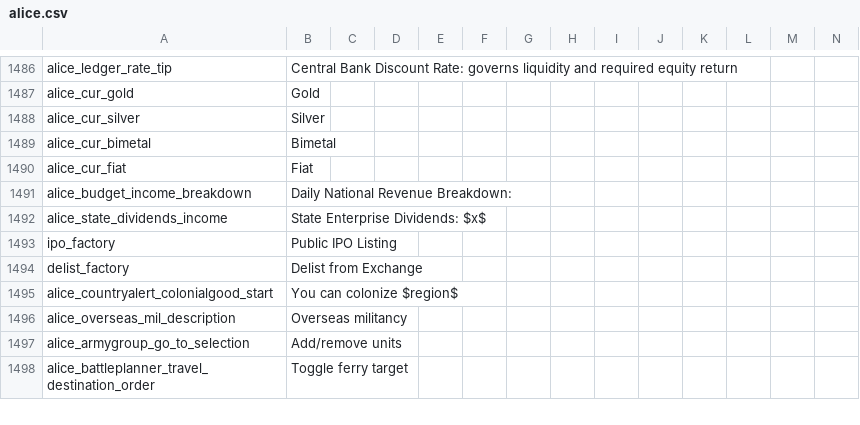
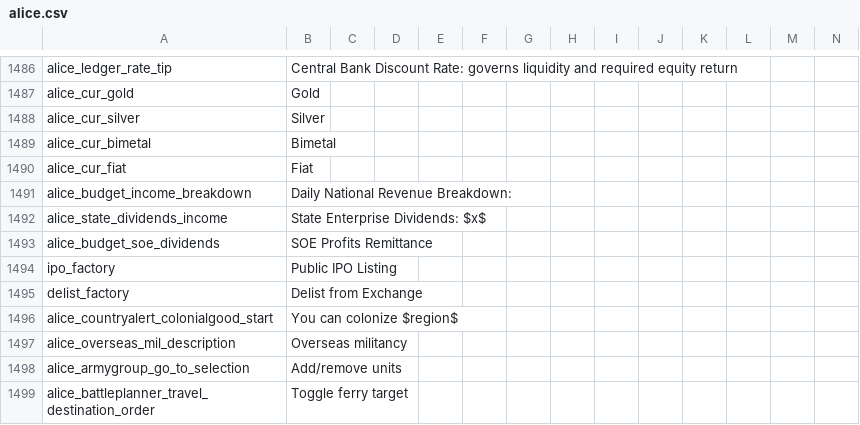
Before and after one commit to W67oo/Victoria-II-Android, a CSV file: src/engine/assets/localisation/en-US/alice.csv, drawn as a sheet; only a part is shown, gaps mark what is left out; rows hold the shown columns only; the diff names each change by its address in the sheet, - before the commit and + after, or states it on an @@ line.

```diff
--- a/src/engine/assets/localisation/en-US/alice.csv
+++ b/src/engine/assets/localisation/en-US/alice.csv
+row 1493: alice_budget_soe_dividends | SOE Profits Remittance
```
Also changed, not shown: economy_baseline.csv, src/engine/assets/localisation/zh-CN/alice.csv, 2 other files.
